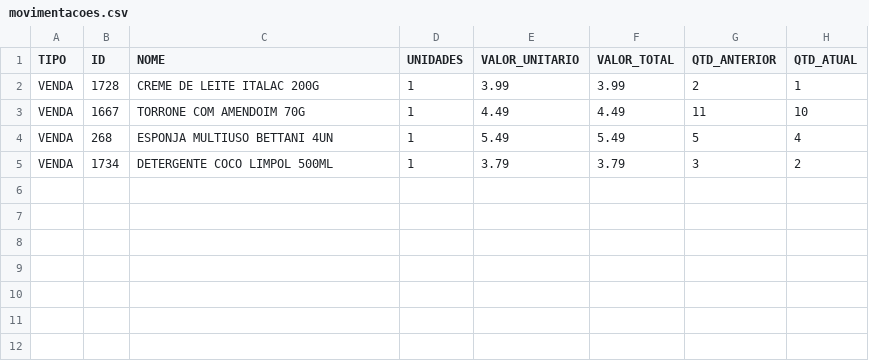
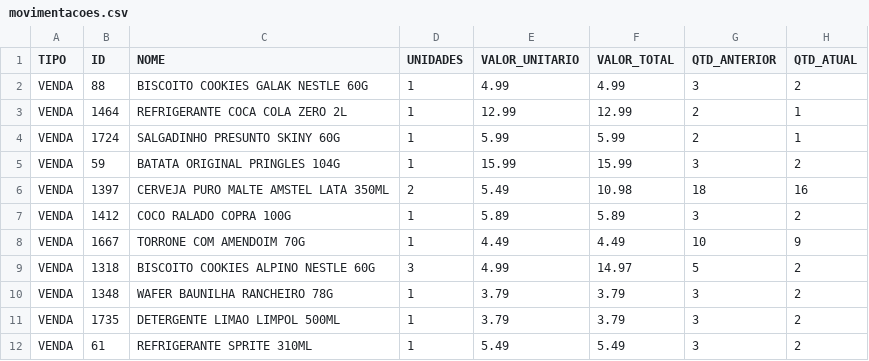
Before and after one commit to HugoSMonteiro/PesquisaMercado, a CSV file: movimentacoes.csv, drawn as a sheet.

```diff
--- a/movimentacoes.csv
+++ b/movimentacoes.csv
@@ -1,5 +1,12 @@
 TIPO;ID;NOME;UNIDADES;VALOR_UNITARIO;VALOR_TOTAL;QTD_ANTERIOR;QTD_ATUAL
-VENDA;1728;CREME DE LEITE ITALAC 200G;1;3.99;3.99;2;1
-VENDA;1667;TORRONE COM AMENDOIM 70G;1;4.49;4.49;11;10
-VENDA;268;ESPONJA MULTIUSO BETTANI 4UN;1;5.49;5.49;5;4
-VENDA;1734;DETERGENTE COCO LIMPOL 500ML;1;3.79;3.79;3;2
+VENDA;88;BISCOITO COOKIES GALAK NESTLE 60G;1;4.99;4.99;3;2
+VENDA;1464;REFRIGERANTE COCA COLA ZERO  2L;1;12.99;12.99;2;1
+VENDA;1724;SALGADINHO PRESUNTO SKINY 60G;1;5.99;5.99;2;1
+VENDA;59;BATATA ORIGINAL PRINGLES 104G;1;15.99;15.99;3;2
+VENDA;1397;CERVEJA PURO MALTE AMSTEL LATA 350ML;2;5.49;10.98;18;16
+VENDA;1412;COCO RALADO COPRA 100G;1;5.89;5.89;3;2
+VENDA;1667;TORRONE COM AMENDOIM 70G;1;4.49;4.49;10;9
+VENDA;1318;BISCOITO COOKIES ALPINO NESTLE 60G;3;4.99;14.97;5;2
+VENDA;1348;WAFER BAUNILHA RANCHEIRO 78G;1;3.79;3.79;3;2
+VENDA;1735;DETERGENTE LIMAO LIMPOL 500ML;1;3.79;3.79;3;2
+VENDA;61;REFRIGERANTE SPRITE 310ML;1;5.49;5.49;3;2
```
Also changed, not shown: vendas_acumuladas.csv, 2 other files.
